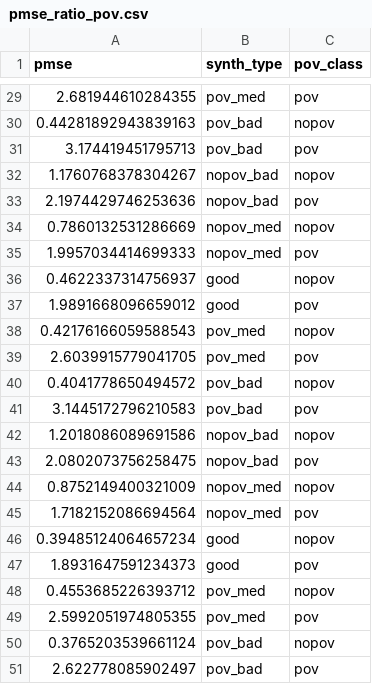
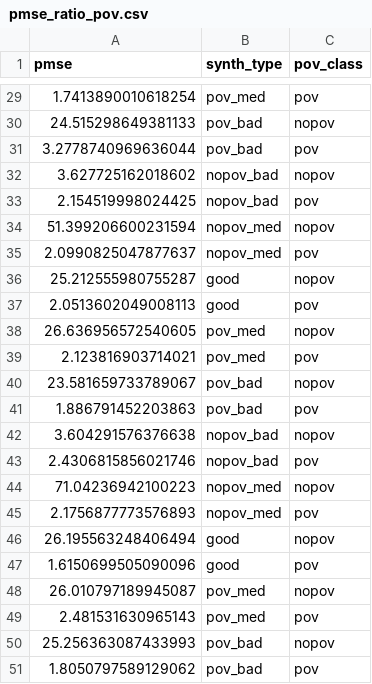
Before and after one commit to MortonC78483/DiscriminantBasedMetrics, a CSV file: paper_scripts/data/pmse_ratio_pov.csv, drawn as a sheet; only a part is shown, gaps mark what is left out; the diff covers the shown part only.

```diff
--- a/paper_scripts/data/pmse_ratio_pov.csv
+++ b/paper_scripts/data/pmse_ratio_pov.csv
@@ -29,23 +29,23 @@ pmse,synth_type,pov_class
-2.681944610284355,pov_med,pov
-0.44281892943839163,pov_bad,nopov
-3.174419451795713,pov_bad,pov
-1.1760768378304267,nopov_bad,nopov
-2.1974429746253636,nopov_bad,pov
-0.7860132531286669,nopov_med,nopov
-1.9957034414699333,nopov_med,pov
-0.4622337314756937,good,nopov
-1.9891668096659012,good,pov
-0.42176166059588543,pov_med,nopov
-2.6039915779041705,pov_med,pov
-0.4041778650494572,pov_bad,nopov
-3.1445172796210583,pov_bad,pov
-1.2018086089691586,nopov_bad,nopov
-2.0802073756258475,nopov_bad,pov
-0.8752149400321009,nopov_med,nopov
-1.7182152086694564,nopov_med,pov
-0.39485124064657234,good,nopov
-1.8931647591234373,good,pov
-0.4553685226393712,pov_med,nopov
-2.5992051974805355,pov_med,pov
-0.3765203539661124,pov_bad,nopov
-2.622778085902497,pov_bad,pov
+1.7413890010618254,pov_med,pov
+24.515298649381133,pov_bad,nopov
+3.2778740969636044,pov_bad,pov
+3.627725162018602,nopov_bad,nopov
+2.154519998024425,nopov_bad,pov
+51.399206600231594,nopov_med,nopov
+2.0990825047877637,nopov_med,pov
+25.212555980755287,good,nopov
+2.0513602049008113,good,pov
+26.636956572540605,pov_med,nopov
+2.123816903714021,pov_med,pov
+23.581659733789067,pov_bad,nopov
+1.886791452203863,pov_bad,pov
+3.604291576376638,nopov_bad,nopov
+2.4306815856021746,nopov_bad,pov
+71.04236942100223,nopov_med,nopov
+2.1756877773576893,nopov_med,pov
+26.195563248406494,good,nopov
+1.6150699505090096,good,pov
+26.010797189945087,pov_med,nopov
+2.481531630965143,pov_med,pov
+25.256363087433993,pov_bad,nopov
+1.8050797589129062,pov_bad,pov
```
Also changed, not shown: 27 edited cells elsewhere in this file, paper_scripts/data/one_model_df_black.csv, paper_scripts/data/one_model_df_pov.csv, 49 other files.
